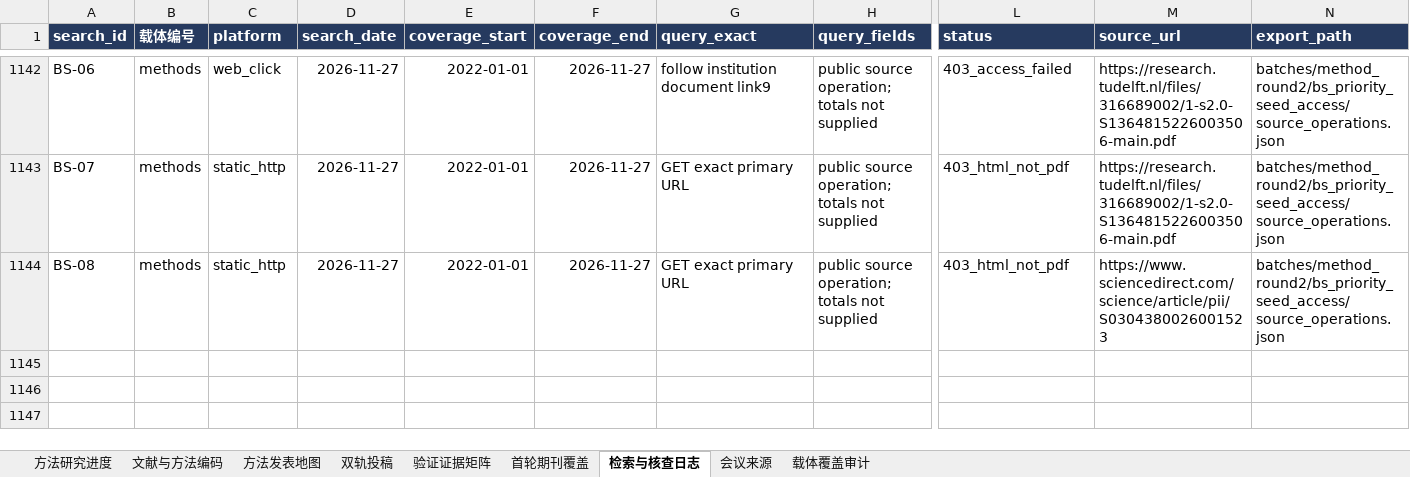
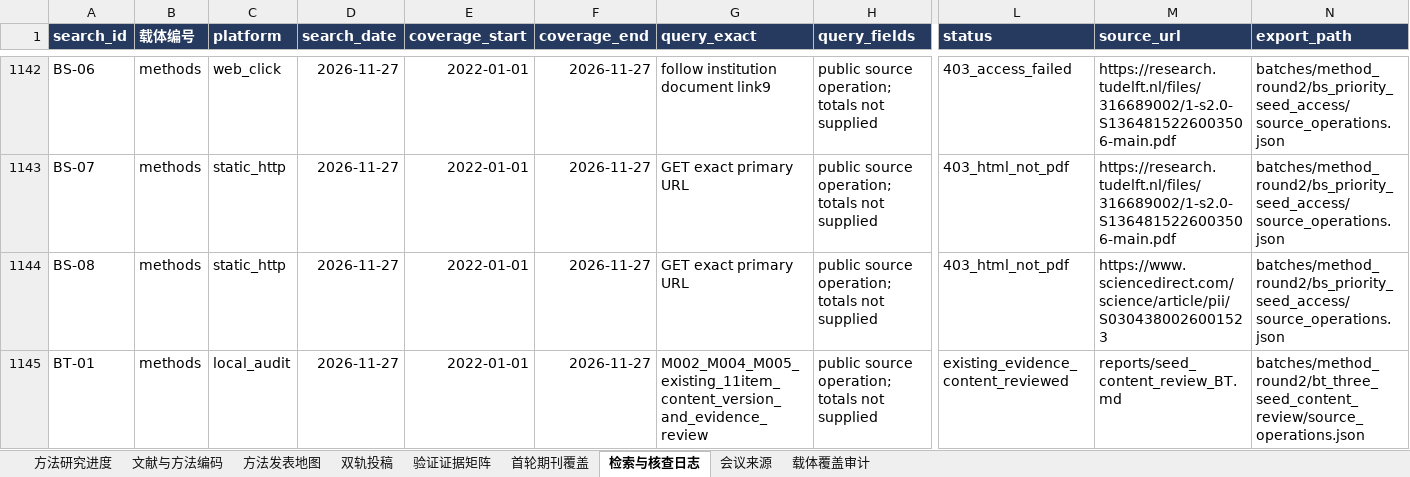
Before and after one commit to BNU-CCR/Agent-EX, an Excel workbook: literature-review/exports/literature_and_journals_methods.xlsx, sheet 检索与核查日志, drawn as a sheet; only a part is shown, gaps mark what is left out; values as stored, in another font and other column widths than the file's, no borders; rows hold the shown columns only; the diff names each change by its address in the sheet, - before the commit and + after, or states it on an @@ line.

Commit message:
docs(literature): audit three method seeds without evidence upgrades

```diff
--- a/literature-review/exports/literature_and_journals_methods.xlsx (sheet 检索与核查日志)
+++ b/literature-review/exports/literature_and_journals_methods.xlsx (sheet 检索与核查日志)
+row 1145: BT-01 | methods | local_audit | 2026-11-27 | 2022-01-01 | 2026-11-27 | M002_M004_M005_existing_11item_content_version_and_evidence_review | public source operation; totals not supplied | existing_evidence_content_reviewed | reports/seed_content_review_BT.md | batches/method_round2/bt_three_seed_content_review/source_operations.json
```
Also changed, not shown: sheet 文献与方法编码, 17 other files.
